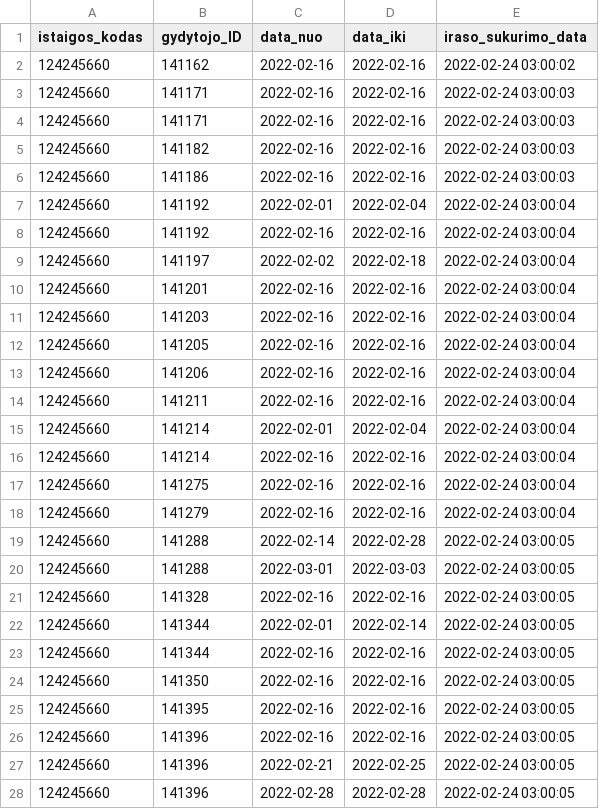
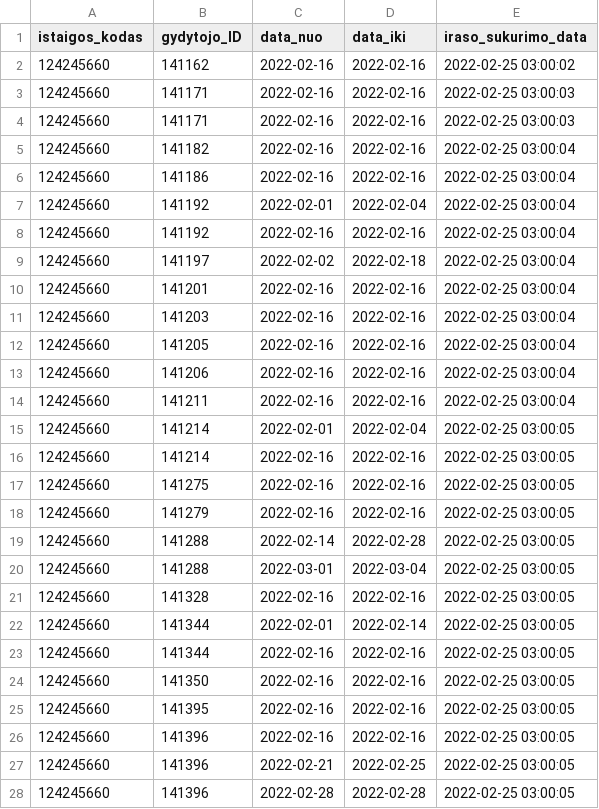
Before and after one commit to vilnius/seskines-poliklinika, a CSV file: 124245660_doctors_excluded.csv, drawn as a sheet; only a part is shown; the diff covers the shown part only.

```diff
--- a/124245660_doctors_excluded.csv
+++ b/124245660_doctors_excluded.csv
@@ -1,28 +1,28 @@
 istaigos_kodas;gydytojo_ID;data_nuo;data_iki;iraso_sukurimo_data
-124245660;141162;2022-02-16;2022-02-16;2022-02-24 03:00:02
-124245660;141171;2022-02-16;2022-02-16;2022-02-24 03:00:03
-124245660;141171;2022-02-16;2022-02-16;2022-02-24 03:00:03
-124245660;141182;2022-02-16;2022-02-16;2022-02-24 03:00:03
-124245660;141186;2022-02-16;2022-02-16;2022-02-24 03:00:03
-124245660;141192;2022-02-01;2022-02-04;2022-02-24 03:00:04
-124245660;141192;2022-02-16;2022-02-16;2022-02-24 03:00:04
-124245660;141197;2022-02-02;2022-02-18;2022-02-24 03:00:04
-124245660;141201;2022-02-16;2022-02-16;2022-02-24 03:00:04
-124245660;141203;2022-02-16;2022-02-16;2022-02-24 03:00:04
-124245660;141205;2022-02-16;2022-02-16;2022-02-24 03:00:04
-124245660;141206;2022-02-16;2022-02-16;2022-02-24 03:00:04
-124245660;141211;2022-02-16;2022-02-16;2022-02-24 03:00:04
-124245660;141214;2022-02-01;2022-02-04;2022-02-24 03:00:04
-124245660;141214;2022-02-16;2022-02-16;2022-02-24 03:00:04
-124245660;141275;2022-02-16;2022-02-16;2022-02-24 03:00:04
-124245660;141279;2022-02-16;2022-02-16;2022-02-24 03:00:04
-124245660;141288;2022-02-14;2022-02-28;2022-02-24 03:00:05
-124245660;141288;2022-03-01;2022-03-03;2022-02-24 03:00:05
-124245660;141328;2022-02-16;2022-02-16;2022-02-24 03:00:05
-124245660;141344;2022-02-01;2022-02-14;2022-02-24 03:00:05
-124245660;141344;2022-02-16;2022-02-16;2022-02-24 03:00:05
-124245660;141350;2022-02-16;2022-02-16;2022-02-24 03:00:05
-124245660;141395;2022-02-16;2022-02-16;2022-02-24 03:00:05
-124245660;141396;2022-02-16;2022-02-16;2022-02-24 03:00:05
-124245660;141396;2022-02-21;2022-02-25;2022-02-24 03:00:05
-124245660;141396;2022-02-28;2022-02-28;2022-02-24 03:00:05
+124245660;141162;2022-02-16;2022-02-16;2022-02-25 03:00:02
+124245660;141171;2022-02-16;2022-02-16;2022-02-25 03:00:03
+124245660;141171;2022-02-16;2022-02-16;2022-02-25 03:00:03
+124245660;141182;2022-02-16;2022-02-16;2022-02-25 03:00:04
+124245660;141186;2022-02-16;2022-02-16;2022-02-25 03:00:04
+124245660;141192;2022-02-01;2022-02-04;2022-02-25 03:00:04
+124245660;141192;2022-02-16;2022-02-16;2022-02-25 03:00:04
+124245660;141197;2022-02-02;2022-02-18;2022-02-25 03:00:04
+124245660;141201;2022-02-16;2022-02-16;2022-02-25 03:00:04
+124245660;141203;2022-02-16;2022-02-16;2022-02-25 03:00:04
+124245660;141205;2022-02-16;2022-02-16;2022-02-25 03:00:04
+124245660;141206;2022-02-16;2022-02-16;2022-02-25 03:00:04
+124245660;141211;2022-02-16;2022-02-16;2022-02-25 03:00:04
+124245660;141214;2022-02-01;2022-02-04;2022-02-25 03:00:05
+124245660;141214;2022-02-16;2022-02-16;2022-02-25 03:00:05
+124245660;141275;2022-02-16;2022-02-16;2022-02-25 03:00:05
+124245660;141279;2022-02-16;2022-02-16;2022-02-25 03:00:05
+124245660;141288;2022-02-14;2022-02-28;2022-02-25 03:00:05
+124245660;141288;2022-03-01;2022-03-04;2022-02-25 03:00:05
+124245660;141328;2022-02-16;2022-02-16;2022-02-25 03:00:05
+124245660;141344;2022-02-01;2022-02-14;2022-02-25 03:00:05
+124245660;141344;2022-02-16;2022-02-16;2022-02-25 03:00:05
+124245660;141350;2022-02-16;2022-02-16;2022-02-25 03:00:05
+124245660;141395;2022-02-16;2022-02-16;2022-02-25 03:00:05
+124245660;141396;2022-02-16;2022-02-16;2022-02-25 03:00:05
+124245660;141396;2022-02-21;2022-02-25;2022-02-25 03:00:05
+124245660;141396;2022-02-28;2022-02-28;2022-02-25 03:00:05
```
Also changed, not shown: 1 removed row and 39 edited cells elsewhere in this file, 124245660_family_doctors_list.csv, 124245660_family_doctors_visits_hours.csv, 1 other file.
